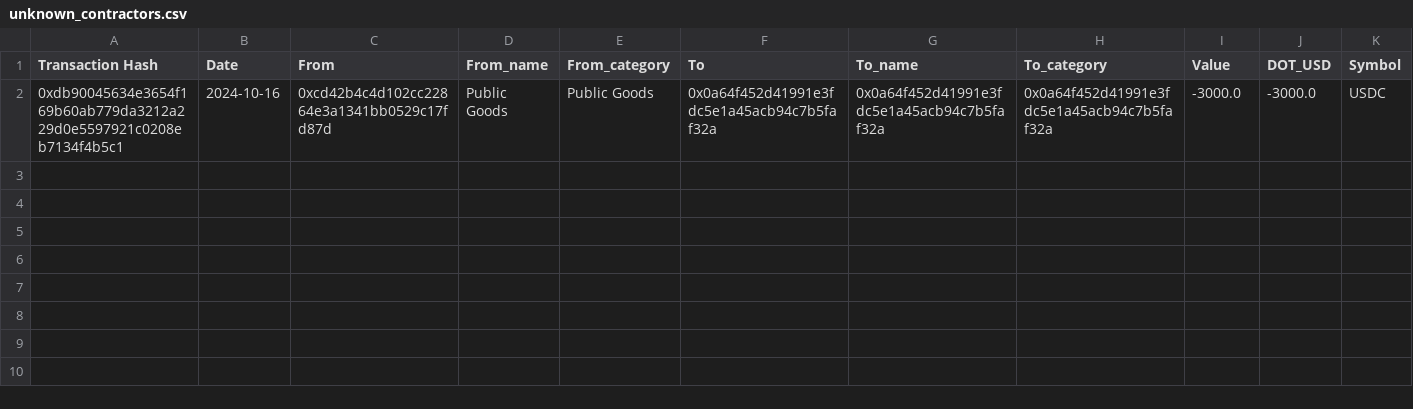
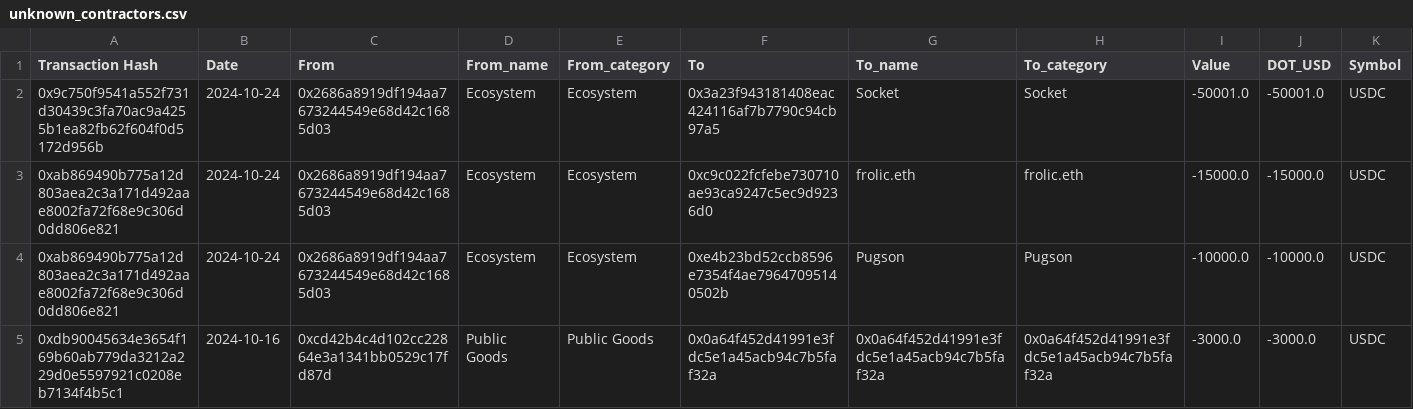
Before and after one commit to danchousz/ens_open_ledger, a CSV file: frontend/data/unknown_contractors.csv, drawn as a sheet; only a part is shown; rows hold the shown columns only; the diff names each change by its address in the sheet, - before the commit and + after, or states it on an @@ line.

```diff
--- a/frontend/data/unknown_contractors.csv
+++ b/frontend/data/unknown_contractors.csv
+row 2: 0x9c750f9541a552f731d30439c3fa70ac9a4255b1ea82fb62f604f0d5172d956b | 2024-10-24 | 0x2686a8919df194aa7673244549e68d42c1685d03 | Ecosystem | Ecosystem | 0x3a23f943181408eac424116af7b7790c94cb97a5 | Socket | Socket | -50001.0 | -50001.0 | USDC
+row 3: 0xab869490b775a12d803aea2c3a171d492aae8002fa72f68e9c306d0dd806e821 | 2024-10-24 | 0x2686a8919df194aa7673244549e68d42c1685d03 | Ecosystem | Ecosystem | 0xc9c022fcfebe730710ae93ca9247c5ec9d9236d0 | frolic.eth | frolic.eth | -15000.0 | -15000.0 | USDC
+row 4: 0xab869490b775a12d803aea2c3a171d492aae8002fa72f68e9c306d0dd806e821 | 2024-10-24 | 0x2686a8919df194aa7673244549e68d42c1685d03 | Ecosystem | Ecosystem | 0xe4b23bd52ccb8596e7354f4ae79647095140502b | Pugson | Pugson | -10000.0 | -10000.0 | USDC
```
Also changed, not shown: frontend/data/ledger.csv, frontend/data/ledger_year.csv, 5 other files.
